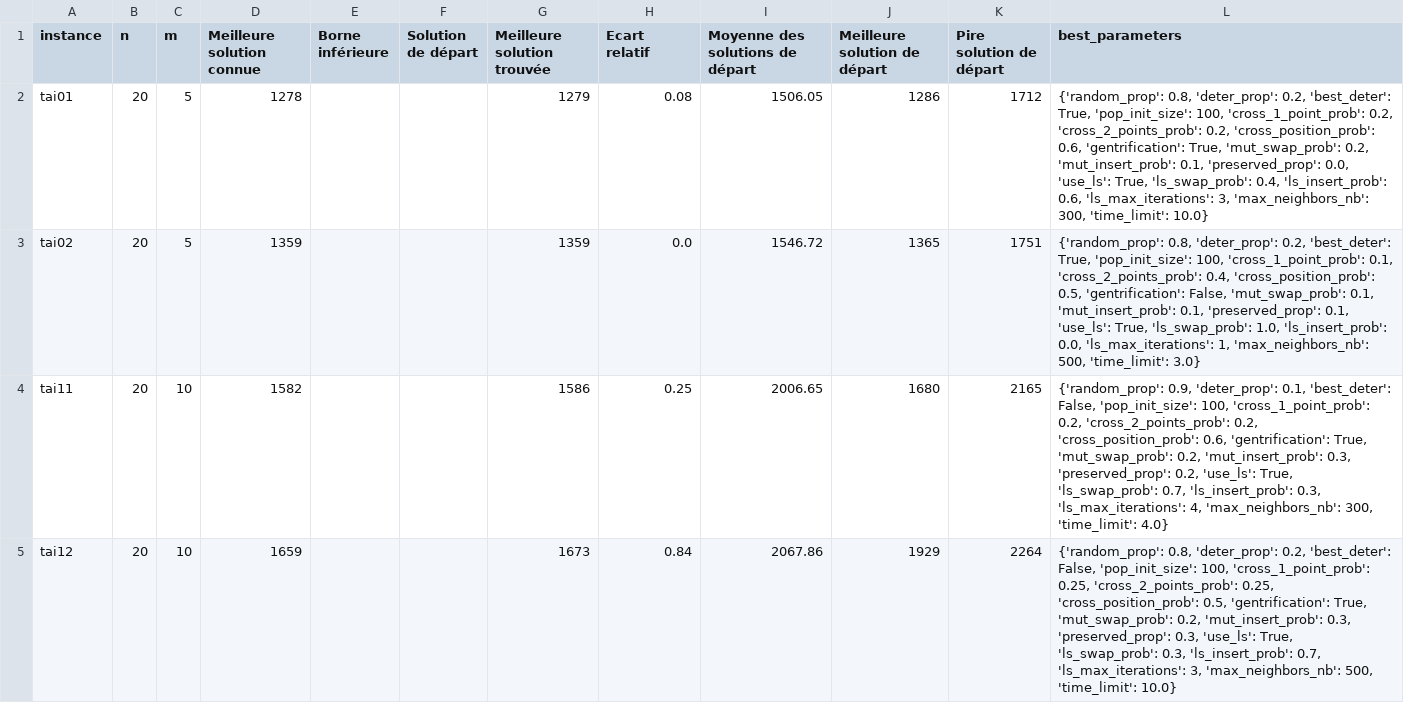
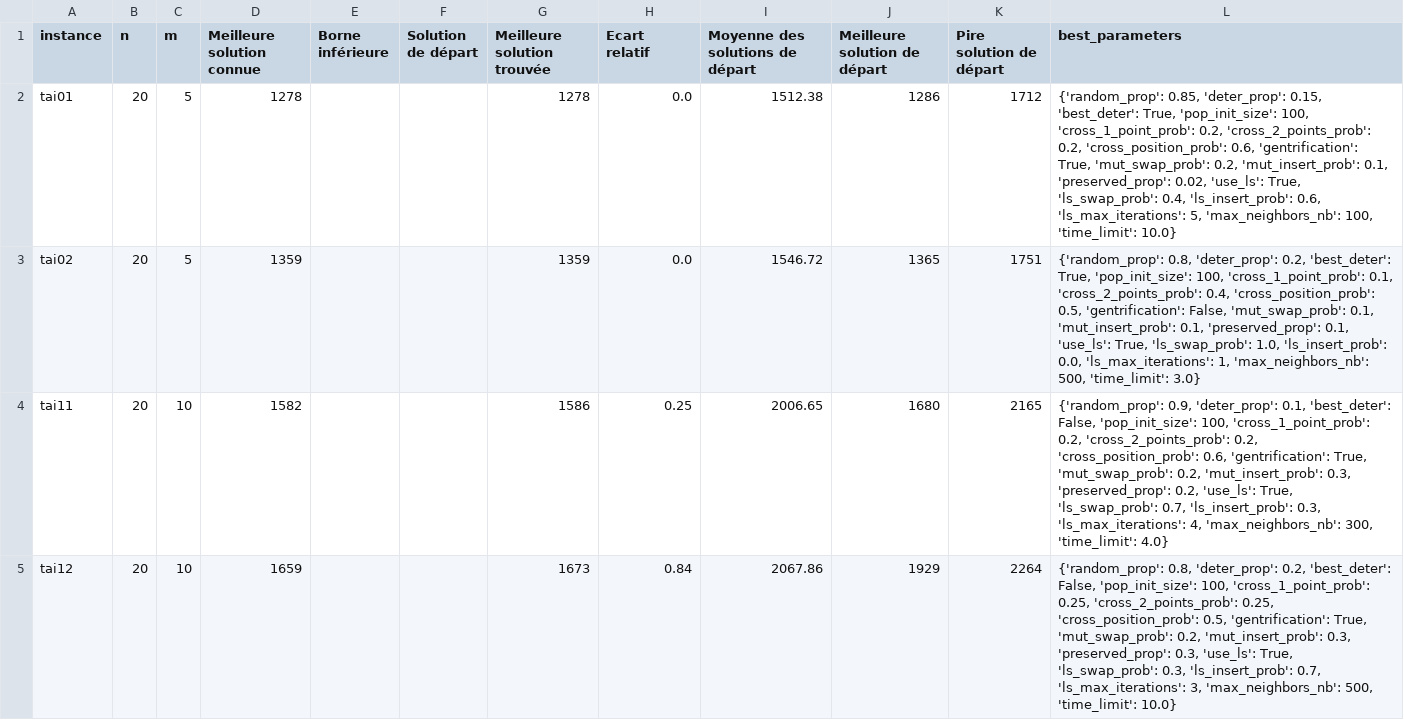
Before and after one commit to varasterix/RO_Vie, a CSV file: res/global_memetic_results.csv, drawn as a sheet; only a part is shown.

Commit message:
tai01 : Best found 1278 (0.0%), Best known: 1278

```diff
--- a/res/global_memetic_results.csv
+++ b/res/global_memetic_results.csv
@@ -1,3 +1,3 @@
 instance;n;m;Meilleure solution connue;Borne inférieure;Solution de départ;Meilleure solution trouvée;Ecart relatif;Moyenne des solutions de départ;Meilleure solution de départ;Pire solution de départ;best_parameters
-tai01;20;5;1278;;;1279;0.08;1506.05;1286;1712;{'random_prop': 0.8, 'deter_prop': 0.2, 'best_deter': True, 'pop_init_size': 100, 'cross_1_point_prob': 0.2, 'cross_2_points_prob': 0.2, 'cross_position_prob': 0.6, 'gentrification': True, 'mut_swap_prob': 0.2, 'mut_insert_prob': 0.1, 'preserved_prop': 0.0, 'use_ls': True, 'ls_swap_prob': 0.4, 'ls_insert_prob': 0.6, 'ls_max_iterations': 3, 'max_neighbors_nb': 300, 'time_limit': 10.0}
+tai01;20;5;1278;;;1278;0.0;1512.38;1286;1712;{'random_prop': 0.85, 'deter_prop': 0.15, 'best_deter': True, 'pop_init_size': 100, 'cross_1_point_prob': 0.2, 'cross_2_points_prob': 0.2, 'cross_position_prob': 0.6, 'gentrification': True, 'mut_swap_prob': 0.2, 'mut_insert_prob': 0.1, 'preserved_prop': 0.02, 'use_ls': True, 'ls_swap_prob': 0.4, 'ls_insert_prob': 0.6, 'ls_max_iterations': 5, 'max_neighbors_nb': 100, 'time_limit': 10.0}
 tai02;20;5;1359;;;1359;0.0;1546.72;1365;1751;{'random_prop': 0.8, 'deter_prop': 0.2, 'best_deter': True, 'pop_init_size': 100, 'cross_1_point_prob': 0.1, 'cross_2_points_prob': 0.4, 'cross_position_prob': 0.5, 'gentrification': False, 'mut_swap_prob': 0.1, 'mut_insert_prob': 0.1, 'preserved_prop': 0.1, 'use_ls': True, 'ls_swap_prob': 1.0, 'ls_insert_prob': 0.0, 'ls_max_iterations': 1, 'max_neighbors_nb': 500, 'time_limit': 3.0}
```
Also changed, not shown: 4 other files.
